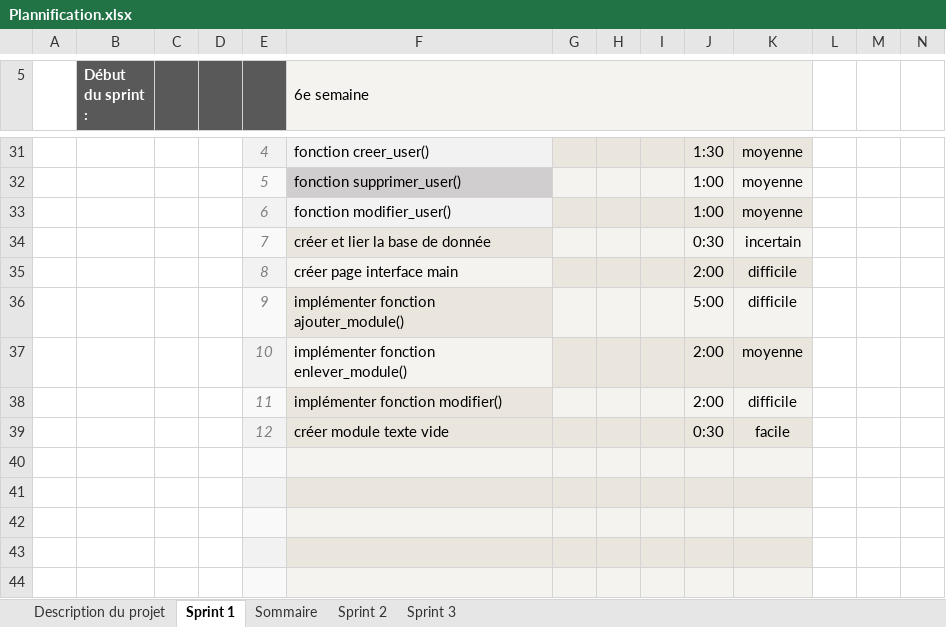
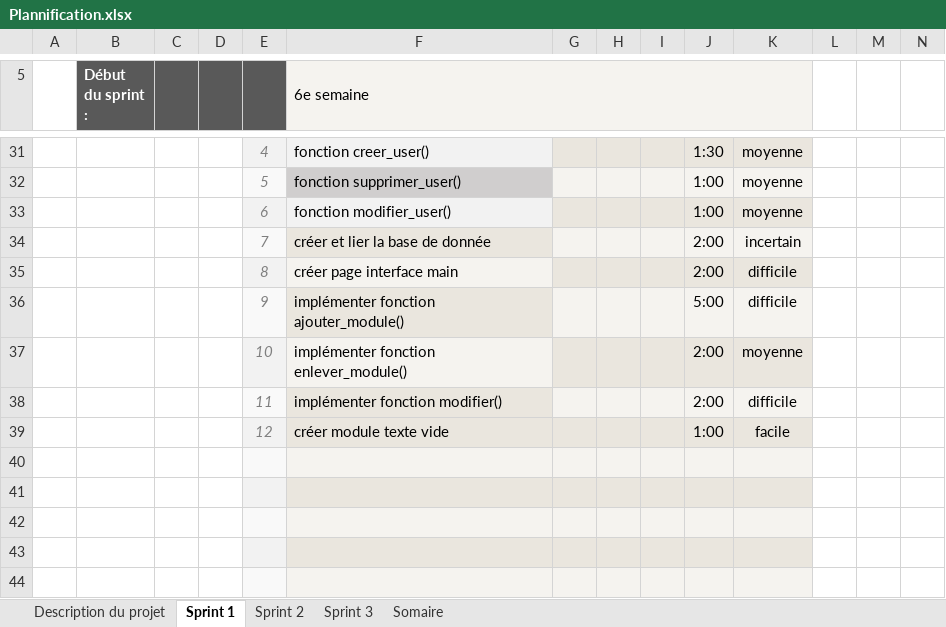
Before and after one commit to jslongtin/PlanMe, an Excel workbook: C61/sprint0/Plannification.xlsx, sheet Sprint 1, drawn as a sheet; only a part is shown, gaps mark what is left out; values as stored, in another font and other column widths than the file's, no borders; charts and pictures and conditional formats not drawn; the diff names each change by its address in the sheet, - before the commit and + after, or states it on an @@ line.

Commit message:
avancement somaire excel

```diff
--- a/C61/sprint0/Plannification.xlsx (sheet Sprint 1)
+++ b/C61/sprint0/Plannification.xlsx (sheet Sprint 1)
-sheet tab: Sommaire
+sheet tab: Somaire
-J34: 0:30
+J34: 2:00
-J39: 0:30
+J39: 1:00
```
Also changed, not shown: sheet Sprint 2.
